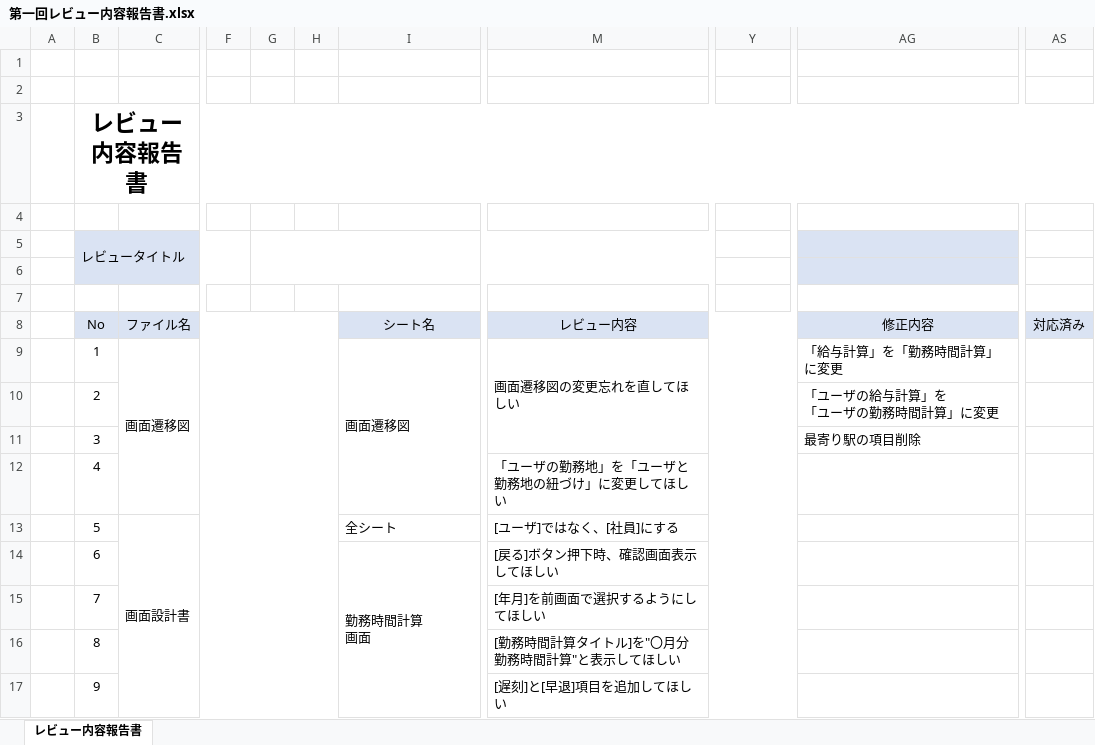
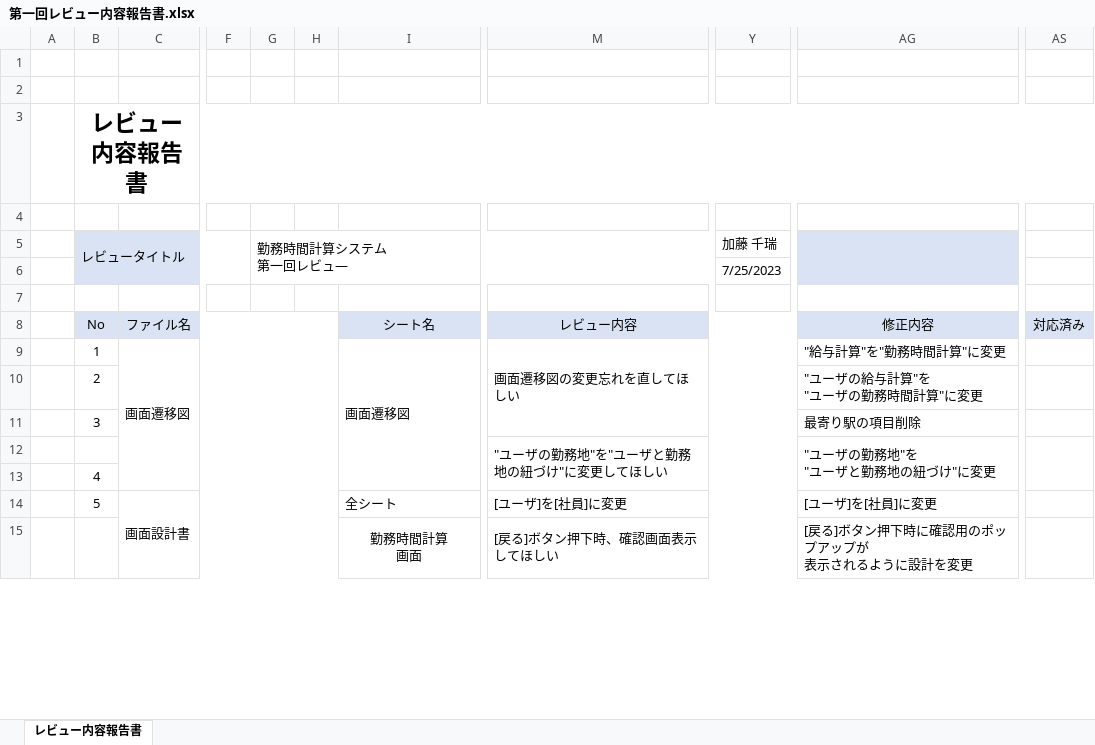
Before and after one commit to FIY24554/commpany_money, an Excel workbook: 第一回レビュー内容報告書.xlsx, sheet レビュー内容報告書, drawn as a sheet; only a part is shown, gaps mark what is left out; values as stored, in another font and other column widths than the file's, no borders; removed rows and columns are numbered as before the commit, all else as after; rows hold the shown columns only; ↵ is a line break in a cell; the diff covers the shown part only; the diff names each change by its address in the sheet, - before the commit and + after, or states it on an @@ line.

Commit message:
Update 第一回レビュー内容報告書.xlsx

```diff
--- a/第一回レビュー内容報告書.xlsx (sheet レビュー内容報告書)
+++ b/第一回レビュー内容報告書.xlsx (sheet レビュー内容報告書)
-G5: (empty)
+G5: 勤務時間計算システム ↵ 第一回レビュ―
-Y5: (empty)
+Y5: 加藤 千瑞
-Y6 (加藤 千瑞): (empty)
+Y6 (加藤 千瑞): 7/25/2023
-AG9: 「給与計算」を「勤務時間計算」に変更
+AG9: "給与計算"を"勤務時間計算"に変更
-AG10: 「ユーザの給与計算」を ↵ 「ユーザの勤務時間計算」に変更
+AG10: "ユーザの給与計算"を ↵ "ユーザの勤務時間計算"に変更
-row 12:  | 4 |  |  |  |  |  | 「ユーザの勤務地」を「ユーザと勤務地の紐づけ」に変更してほしい
+row 12:  |  |  |  |  |  |  | "ユーザの勤務地"を"ユーザと勤務地の紐づけ"に変更してほしい |  | "ユーザの勤務地"を ↵ "ユーザと勤務地の紐づけ"に変更
+row 13:  | 4
-M14: [ユーザ]ではなく、[社員]にする
+M14: [ユーザ]を[社員]に変更
-AG14: (empty)
+AG14: [ユーザ]を[社員]に変更
-B15 (レビュータイトル): 6
+B15 (レビュータイトル): (empty)
-I15 alignment: left
+I15 alignment: center
-AG15: (empty)
+AG15: [戻る]ボタン押下時に確認用のポップアップが ↵ 表示されるように設計を変更
+AS15:AS16 merged
-row 15:  | 7 |  |  |  |  |  | [年月]を前画面で選択するようにしてほしい
-row 16:  | 8 |  |  |  |  |  | [勤務時間計算タイトル]を"〇月分勤務時間計算"と表示してほしい
-row 17:  | 9 |  |  |  |  |  | [遅刻]と[早退]項目を追加してほしい
```
Also changed, not shown: 21 added rows, 3 removed rows, 24 edited cells and merged cells elsewhere in this sheet.
